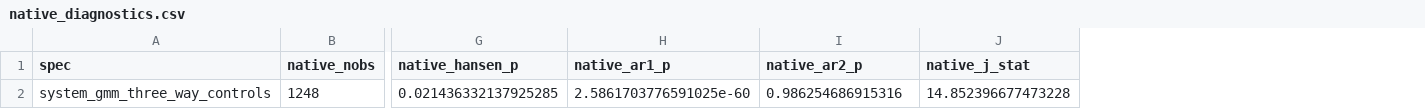
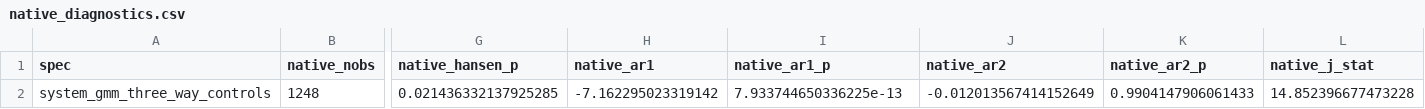
Before and after one commit to Akanom/systemgmmkit, a CSV file: artifacts/parity/xtabond2/specs/system_gmm_three_way_controls/native_diagnostics.csv, drawn as a sheet; only a part is shown, gaps mark what is left out; addresses are those after the commit; the diff names each change by its address in the sheet, - before the commit and + after, or states it on an @@ line.

```diff
--- a/artifacts/parity/xtabond2/specs/system_gmm_three_way_controls/native_diagnostics.csv
+++ b/artifacts/parity/xtabond2/specs/system_gmm_three_way_controls/native_diagnostics.csv
+column H (native_ar1), row 2: -7.162295023319142
+column J (native_ar2), row 2: -0.012013567414152649
-I2 (native_ar1_p): 2.5861703776591025e-60
+I2 (native_ar1_p): 7.933744650336225e-13
-K2 (native_ar2_p): 0.986254686915316
+K2 (native_ar2_p): 0.9904147906061433
```
Also changed, not shown: artifacts/parity/strict_parity_results.csv, artifacts/parity/xtabond2/ar_diagnostics_comparison.csv, 21 other files.
